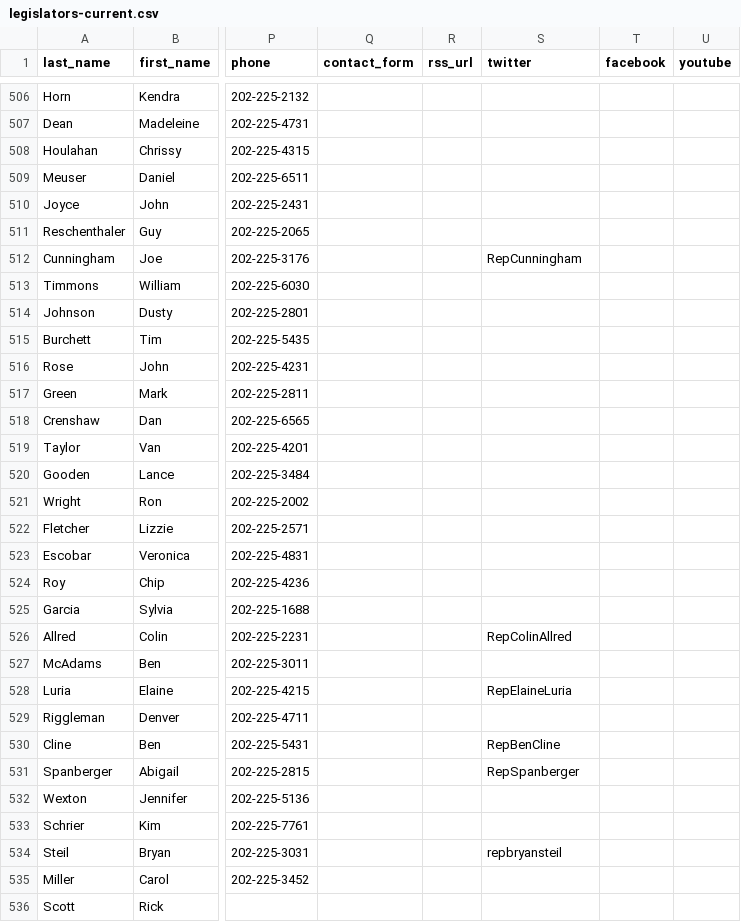
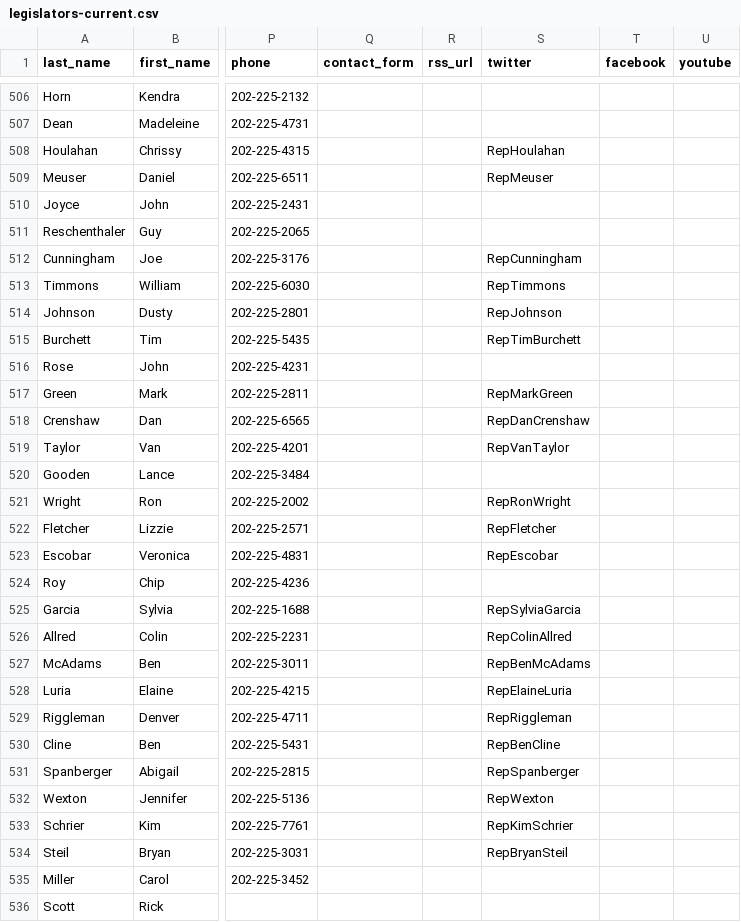
Before and after one commit to unitedstates/congress-legislators, a CSV file: legislators-current.csv, drawn as a sheet; only a part is shown, gaps mark what is left out; the diff covers the shown part only; the diff names each change by its address in the sheet, - before the commit and + after, or states it on an @@ line.

```diff
--- a/legislators-current.csv
+++ b/legislators-current.csv
-S508 (twitter): (empty)
+S508 (twitter): RepHoulahan
-S509 (twitter): (empty)
+S509 (twitter): RepMeuser
-S513 (twitter): (empty)
+S513 (twitter): RepTimmons
-S514 (twitter): (empty)
+S514 (twitter): RepJohnson
-S515 (twitter): (empty)
+S515 (twitter): RepTimBurchett
-S517 (twitter): (empty)
+S517 (twitter): RepMarkGreen
-S518 (twitter): (empty)
+S518 (twitter): RepDanCrenshaw
-S519 (twitter): (empty)
+S519 (twitter): RepVanTaylor
-S521 (twitter): (empty)
+S521 (twitter): RepRonWright
-S522 (twitter): (empty)
+S522 (twitter): RepFletcher
-S523 (twitter): (empty)
+S523 (twitter): RepEscobar
-S525 (twitter): (empty)
+S525 (twitter): RepSylviaGarcia
-S527 (twitter): (empty)
+S527 (twitter): RepBenMcAdams
-S529 (twitter): (empty)
+S529 (twitter): RepRiggleman
-S532 (twitter): (empty)
+S532 (twitter): RepWexton
-S533 (twitter): (empty)
+S533 (twitter): RepKimSchrier
-S534 (twitter): repbryansteil
+S534 (twitter): RepBryanSteil
```
Also changed, not shown: 23 edited cells elsewhere in this file, 2 other files.
